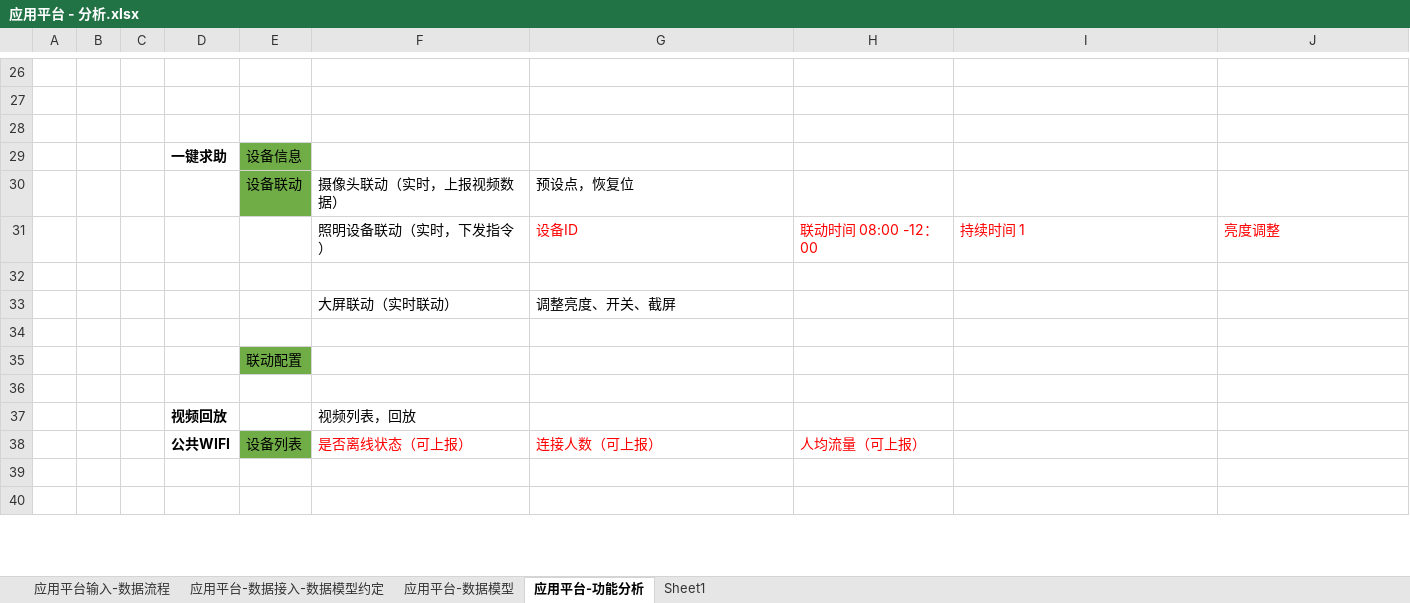
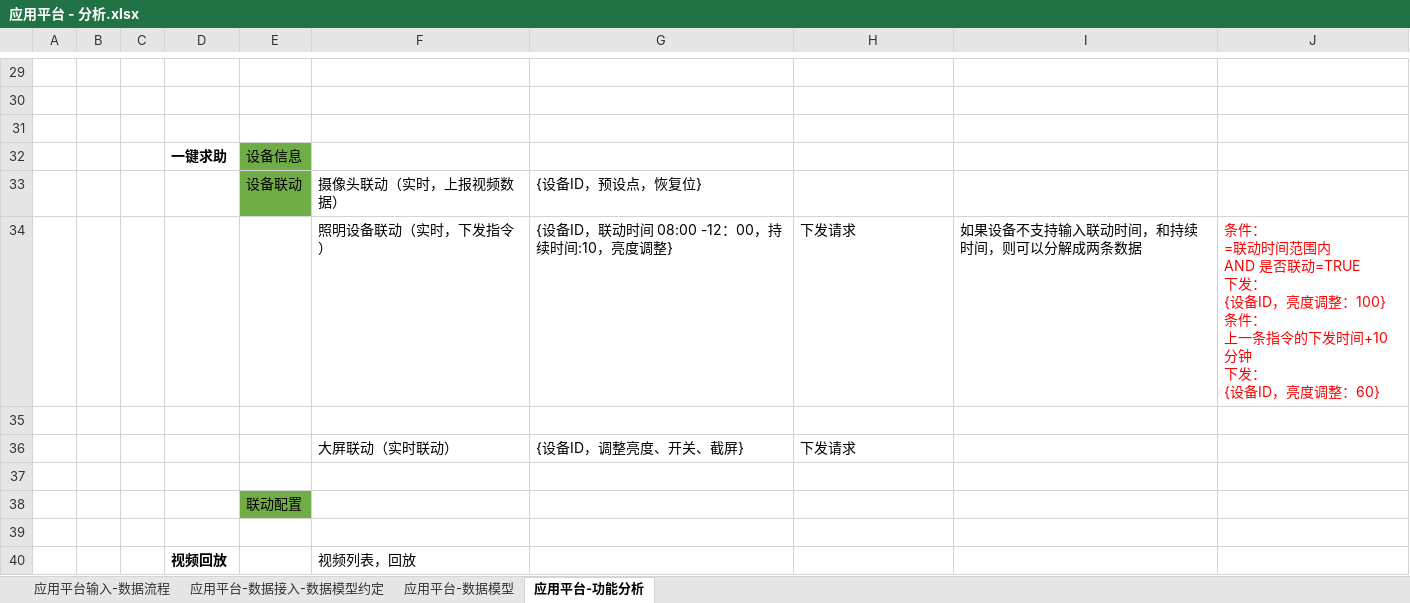
Before and after one commit to zhuhuazhen/test1, an Excel workbook: doc/应用平台 - 分析.xlsx, sheet 应用平台-功能分析, drawn as a sheet; only a part is shown, gaps mark what is left out; the shorter side is filled out with more unchanged rows; values as stored, in another font and other column widths than the file's, no borders; removed rows and columns are numbered as before the commit, all else as after; ↵ is a line break in a cell; the diff covers the shown part only; the diff names each change by its address in the sheet, - before the commit and + after, or states it on an @@ line.

```diff
--- a/doc/应用平台 - 分析.xlsx (sheet 应用平台-功能分析)
+++ b/doc/应用平台 - 分析.xlsx (sheet 应用平台-功能分析)
-sheet tab: Sheet1
-G33: 预设点，恢复位
+G33: {设备ID，预设点，恢复位}
-row 31:  |  |  |  |  | 照明设备联动（实时，下发指令） | 设备ID | 联动时间 08:00 -12：00 | 持续时间 1 | 亮度调整
+row 34:  |  |  |  |  | 照明设备联动（实时，下发指令） | {设备ID，联动时间 08:00 -12：00，持续时间:10，亮度调整} | 下发请求 | 如果设备不支持输入联动时间，和持续时间，则可以分解成两条数据 | 条件： ↵ =联动时间范围内 ↵ AND 是否联动=TRUE ↵ 下发： ↵ {设备ID，亮度调整：100} ↵ 条件： ↵ 上一条指令的下发时间+10分钟 ↵ 下发： ↵ {设备ID，亮度调整：60}
-row 33:  |  |  |  |  | 大屏联动（实时联动） | 调整亮度、开关、截屏
+row 36:  |  |  |  |  | 大屏联动（实时联动） | {设备ID，调整亮度、开关、截屏} | 下发请求
-row 38:  |  |  | 公共WIFI | 设备列表 | 是否离线状态（可上报） | 连接人数（可上报） | 人均流量（可上报）
```
Also changed, not shown: 10 added rows, 6 removed rows, 6 edited cells and cell formats elsewhere in this sheet, 6 other files.
